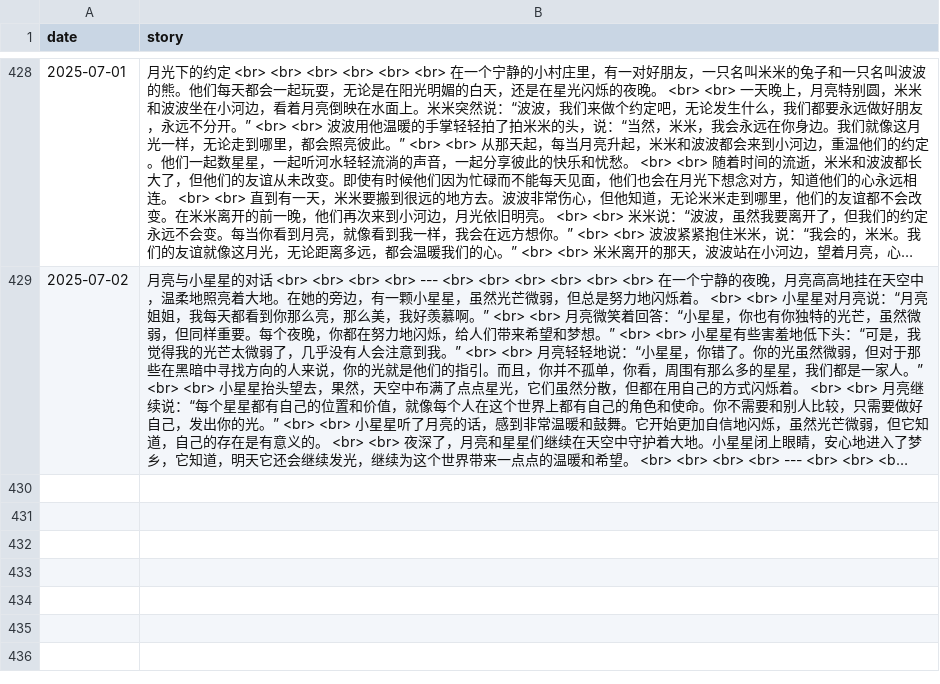
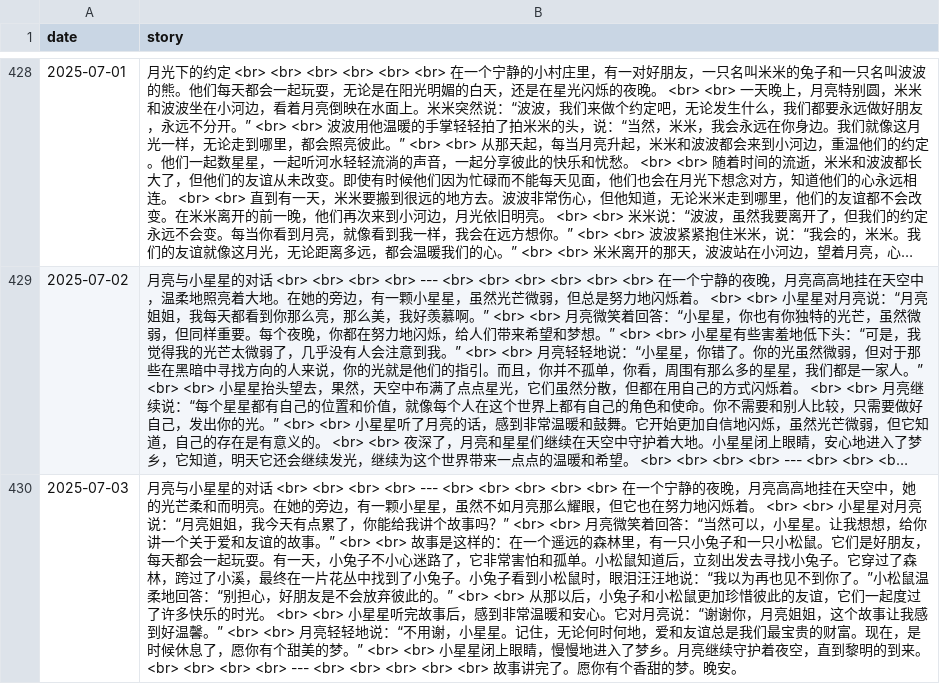
Before and after one commit to flowergod/storyBot, a CSV file: stories.csv, drawn as a sheet; only a part is shown, gaps mark what is left out; long unchanged cells end in …; the diff names each change by its address in the sheet, - before the commit and + after, or states it on an @@ line.

Commit message:
Update stories.csv with new story

```diff
--- a/stories.csv
+++ b/stories.csv
+row 430: 2025-07-03 | 月亮与小星星的对话 <br> <br> <br> <br> --- <br> <br> <br> <br> <br> 在一个宁静的夜晚，月亮高高地挂在天空中，她的光芒柔和而明亮。在她的旁边，有一颗小星星，虽然不如月亮那么耀眼，但它也在努力地闪烁着。 <br> <br> 小星星对月亮说：“月亮姐姐，我今天有点累了，你能给我讲个故事吗？” <br> <br> 月亮微笑着回答：“当然可以，小星星。让我想想，给你讲一个关于爱和友谊的故事。” <br> <br> 故事是这样的：在一个遥远的森林里，有一只小兔子和一只小松鼠。它们是好朋友，每天都会一起玩耍。有一天，小兔子不小心迷路了，它非常害怕和孤单。小松鼠知道后，立刻出发去寻找小兔子。它穿过了森林，跨过了小溪，最终在一片花丛中找到了小兔子。小兔子看到小松鼠时，眼泪汪汪地说：“我以为再也见不到你了。”小松鼠温柔地回答：“别担心，好朋友是不会放弃彼此的。” <br> <br> 从那以后，小兔子和小松鼠更加珍惜彼此的友谊，它们一起度过了许多快乐的时光。 <br> <br> 小星星听完故事后，感到非常温暖和安心。它对月亮说：“谢谢你，月亮姐姐，这个故事让我感到好温馨。” <br> <br> 月亮轻轻地说：“不用谢，小星星。记住，无论何时何地，爱和友谊总是我们最宝贵的财富。现在，是时候休息了，愿你有个甜美的梦。” <br> <br> 小星星闭上眼睛，慢慢地进入了梦乡。月亮继续守护着夜空，直到黎明的到来。 <br> <br> <br> <br> --- <br> <br> <br> <br> <br> 故事讲完了。愿你有个香甜的梦。晚安。
```
